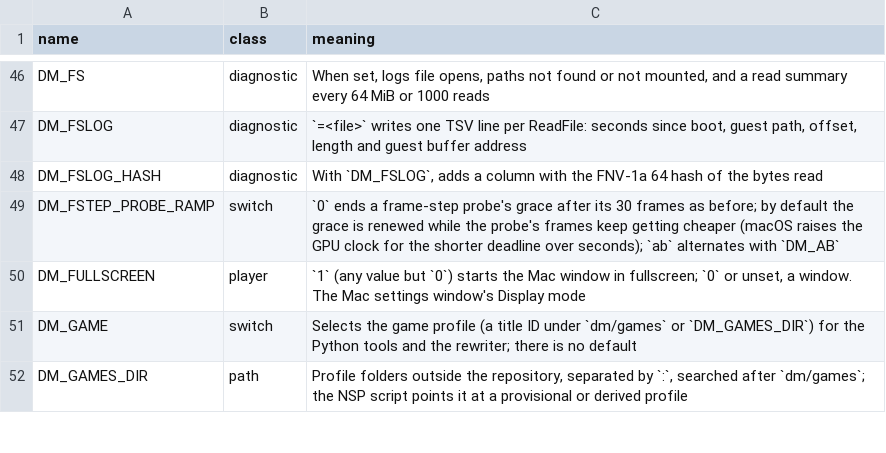
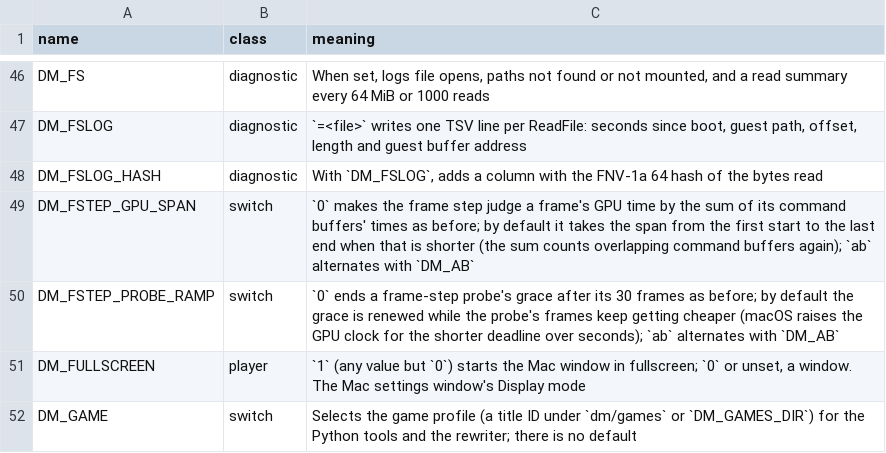
Before and after one commit to thomasruegsegger/nxnative, a TSV file: docs/env_switches.tsv, drawn as a sheet; only a part is shown, gaps mark what is left out; the shorter side is filled out with more unchanged rows.

```diff
--- a/docs/env_switches.tsv
+++ b/docs/env_switches.tsv
@@ -48,2 +48,3 @@ DM_FSLOG	diagnostic	`=<file>` writes one TSV line per ReadFile: seconds since bo
 DM_FSLOG_HASH	diagnostic	With `DM_FSLOG`, adds a column with the FNV-1a 64 hash of the bytes read
+DM_FSTEP_GPU_SPAN	switch	`0` makes the frame step judge a frame's GPU time by the sum of its command buffers' times as before; by default it takes the span from the first start to the last end when that is shorter (the sum counts overlapping command buffers again); `ab` alternates with `DM_AB`
 DM_FSTEP_PROBE_RAMP	switch	`0` ends a frame-step probe's grace after its 30 frames as before; by default the grace is renewed while the probe's frames keep getting cheaper (macOS raises the GPU clock for the shorter deadline over seconds); `ab` alternates with `DM_AB`
```
Also changed, not shown: 6 other files.
